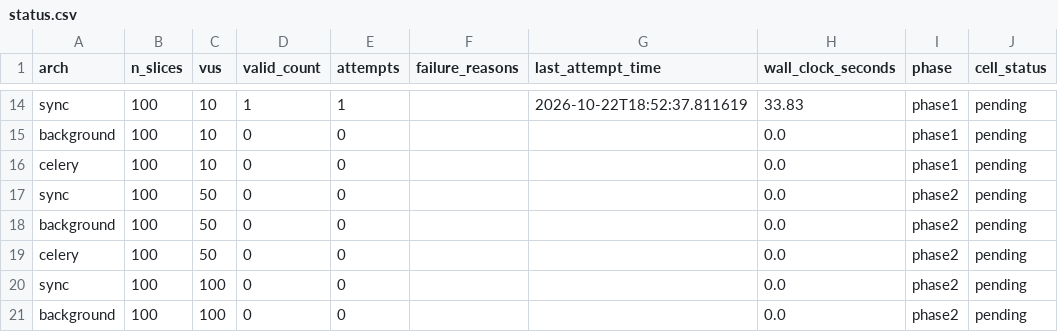
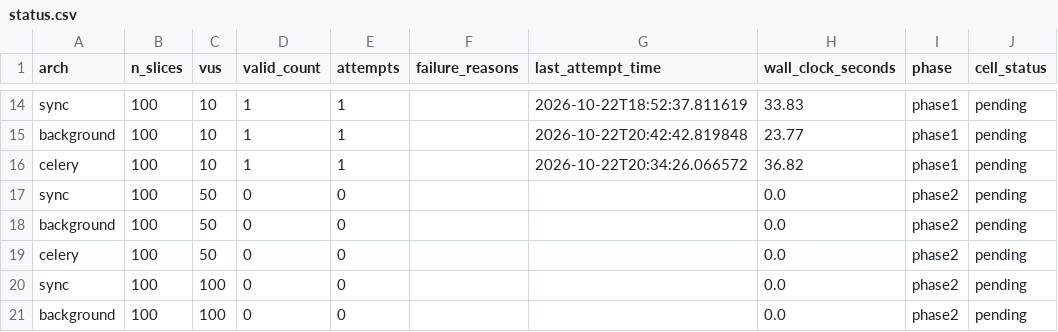
Before and after one commit to Dentalization/SereneApps, a CSV file: experiments/results/confirmatory_frozen_v1/status.csv, drawn as a sheet; only a part is shown, gaps mark what is left out; the diff covers the shown part only; the diff names each change by its address in the sheet, - before the commit and + after, or states it on an @@ line.

```diff
--- a/experiments/results/confirmatory_frozen_v1/status.csv
+++ b/experiments/results/confirmatory_frozen_v1/status.csv
-D15:D16 (valid_count): 0
+D15:D16 (valid_count): 1
-E15:E16 (attempts): 0
+E15:E16 (attempts): 1
-G15 (last_attempt_time): (empty)
+G15 (last_attempt_time): 2026-10-22T20:42:42.819848
-H15 (wall_clock_seconds): 0.0
+H15 (wall_clock_seconds): 23.77
-G16 (last_attempt_time): (empty)
+G16 (last_attempt_time): 2026-10-22T20:34:26.066572
-H16 (wall_clock_seconds): 0.0
+H16 (wall_clock_seconds): 36.82
```
Also changed, not shown: 41 edited cells elsewhere in this file, experiments/results/confirmatory_frozen_v1/master.csv, 3 other files.
